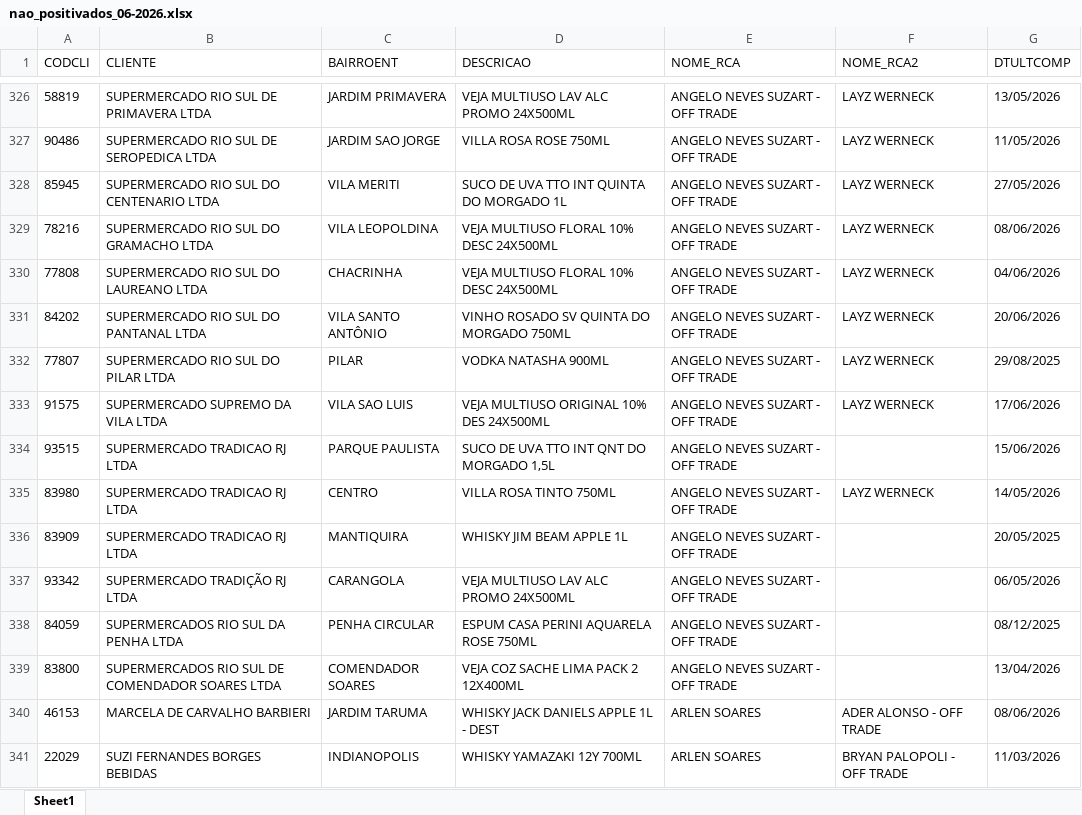
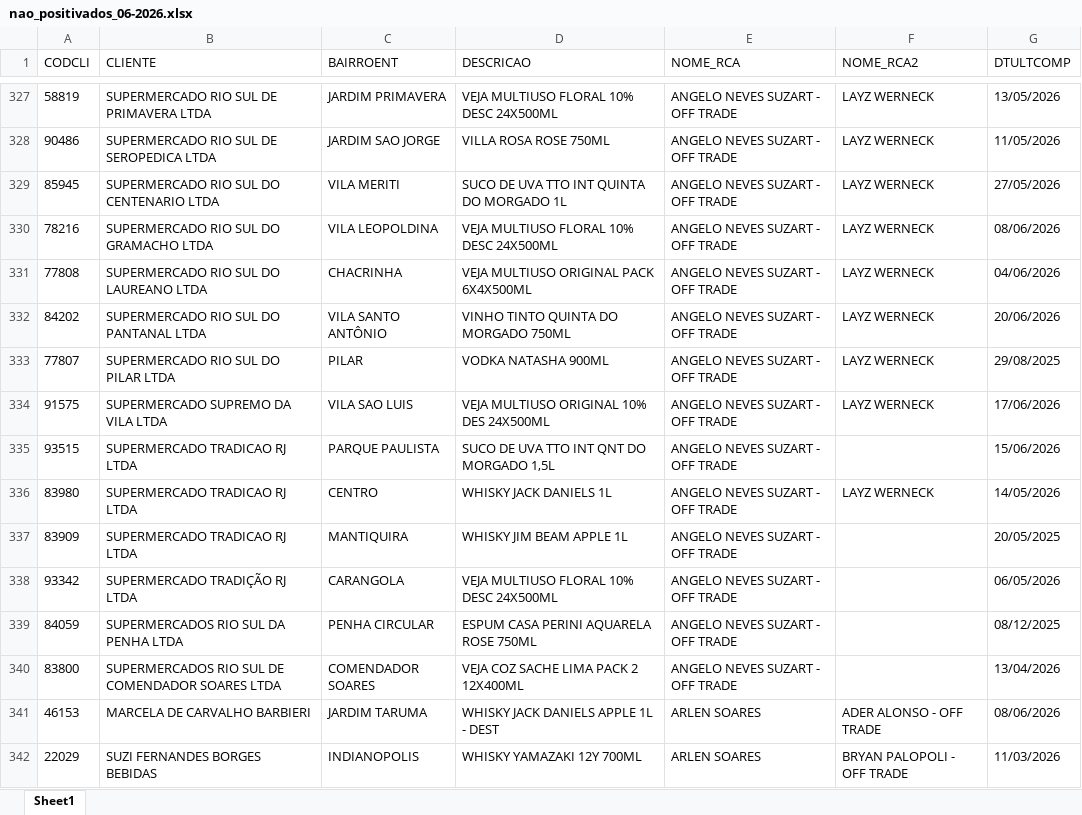
Before and after one commit to leonardocampos-cmd/offtrade, an Excel workbook: nao_positivados_06-2026.xlsx, sheet Sheet1, drawn as a sheet; only a part is shown, gaps mark what is left out; values as stored, in another font and other column widths than the file's, no borders; addresses are those after the commit; the diff covers the shown part only; the diff names each change by its address in the sheet, - before the commit and + after, or states it on an @@ line.

```diff
--- a/nao_positivados_06-2026.xlsx (sheet Sheet1)
+++ b/nao_positivados_06-2026.xlsx (sheet Sheet1)
-D327 (DESCRICAO): VEJA MULTIUSO LAV ALC PROMO 24X500ML
+D327 (DESCRICAO): VEJA MULTIUSO FLORAL 10% DESC 24X500ML
-D331 (DESCRICAO): VEJA MULTIUSO FLORAL 10% DESC 24X500ML
+D331 (DESCRICAO): VEJA MULTIUSO ORIGINAL PACK 6X4X500ML
-D332 (DESCRICAO): VINHO ROSADO SV QUINTA DO MORGADO 750ML
+D332 (DESCRICAO): VINHO TINTO QUINTA DO MORGADO 750ML
-D336 (DESCRICAO): VILLA ROSA TINTO 750ML
+D336 (DESCRICAO): WHISKY JACK DANIELS 1L
-D338 (DESCRICAO): VEJA MULTIUSO LAV ALC PROMO 24X500ML
+D338 (DESCRICAO): VEJA MULTIUSO FLORAL 10% DESC 24X500ML
```
Also changed, not shown: 34 added rows, 33 removed rows, 13 moved rows and 909 edited cells elsewhere in this sheet, 3 other files.
